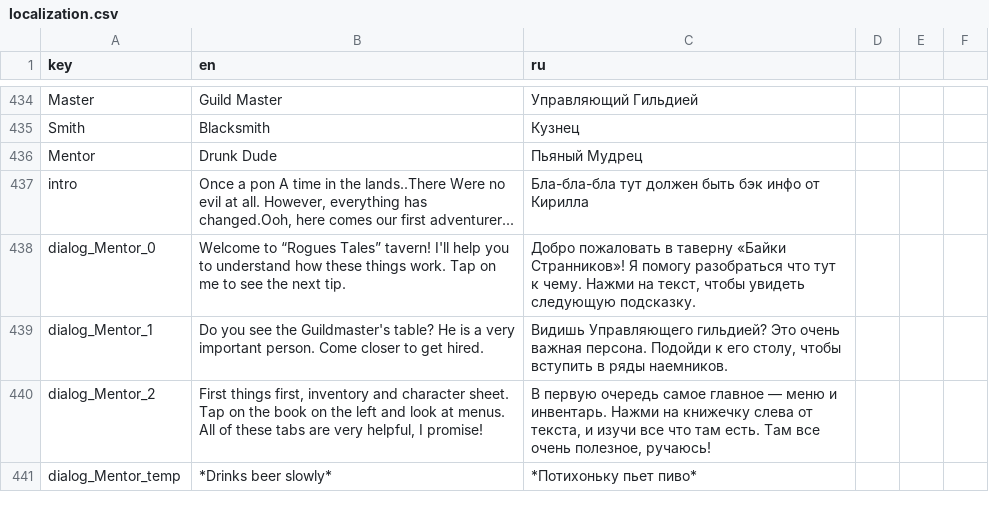
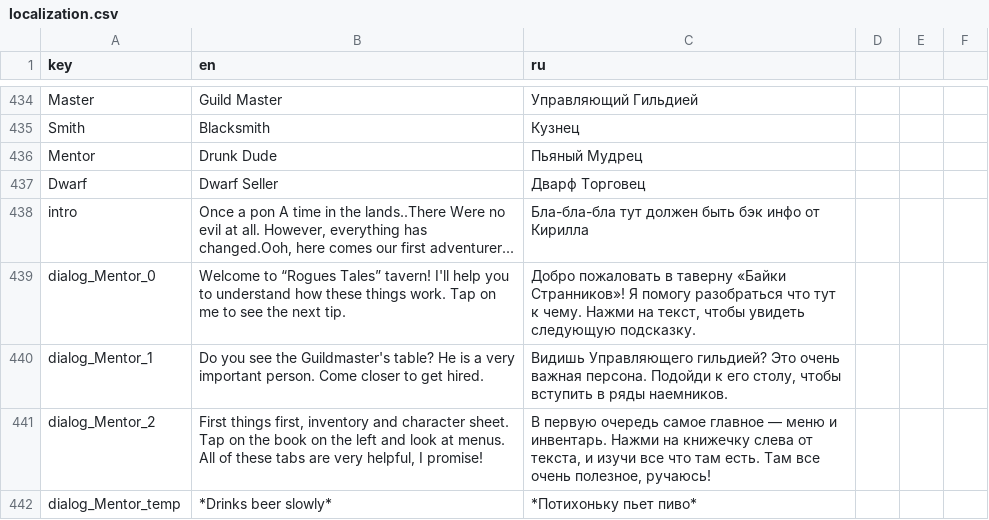
Before and after one commit to TheGreatTeaParty/RogueUltimate, a CSV file: Assets/Resources/localization.csv, drawn as a sheet; only a part is shown, gaps mark what is left out; the diff names each change by its address in the sheet, - before the commit and + after, or states it on an @@ line.

```diff
--- a/Assets/Resources/localization.csv
+++ b/Assets/Resources/localization.csv
+row 437: Dwarf | Dwarf Seller | Дварф Торговец
```
Also changed, not shown: 7 other files.
